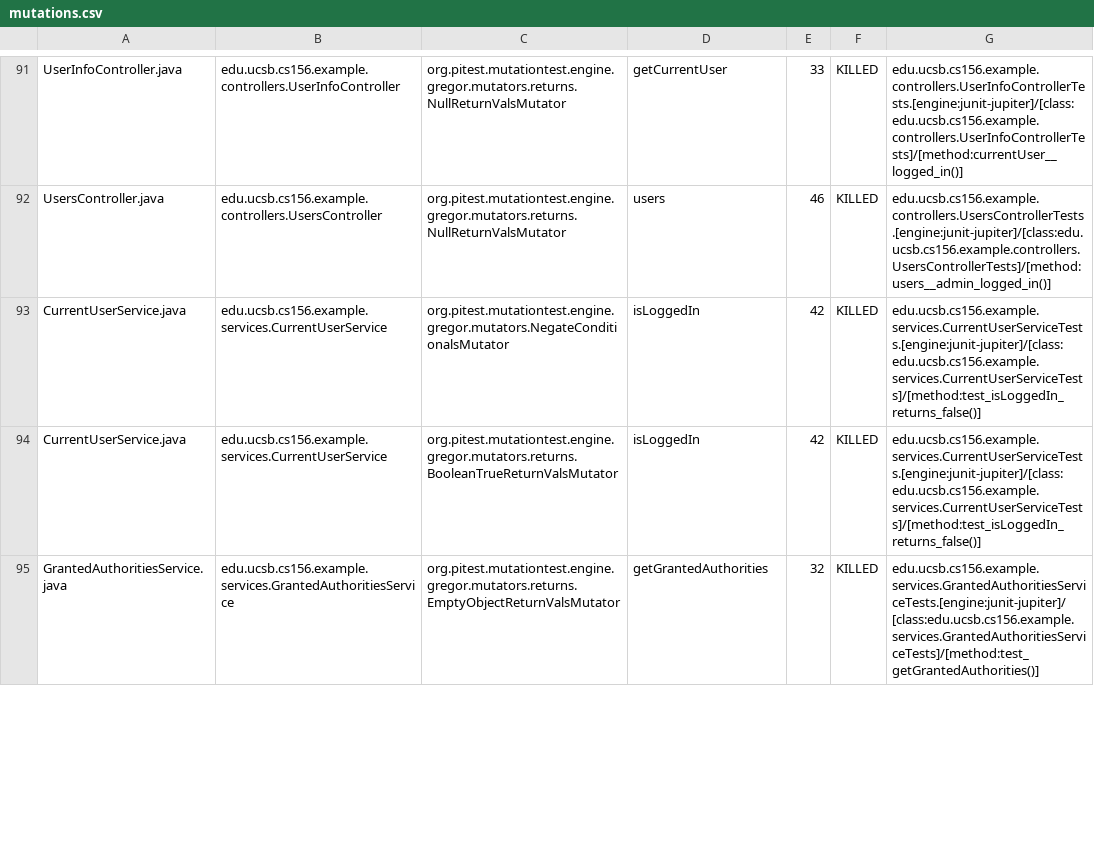
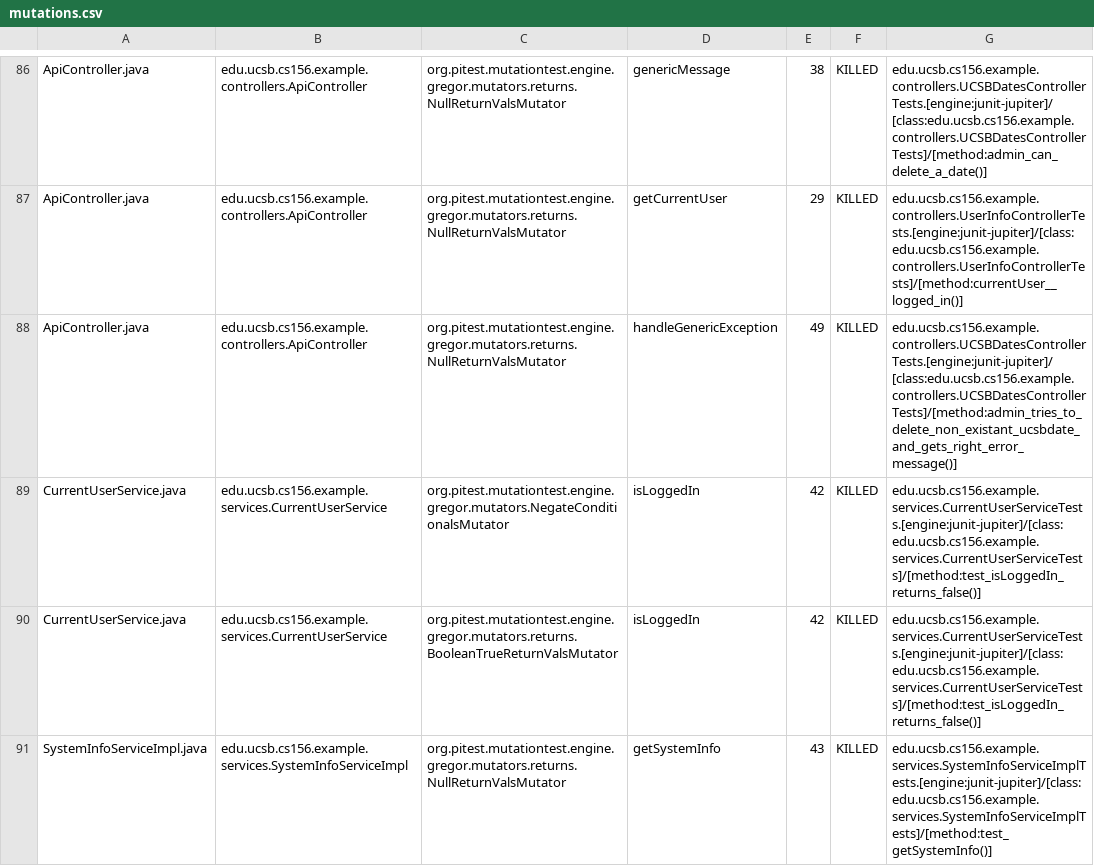
Before and after one commit to ucsb-cs156-s24/team03-s24-5pm-3, a CSV file: prs/81/pitest/mutations.csv, drawn as a sheet; only a part is shown, gaps mark what is left out; the shorter side is filled out with more unchanged rows; addresses are those after the commit; the diff covers the shown part only; the diff names each change by its address in the sheet, - before the commit and + after, or states it on an @@ line.

Commit message:
Deploying to gh-pages from @ ucsb-cs156-s24/team03-s24-5pm-3@25da1c7e4108f8f123faed06ebf163e5451870b8 🚀

```diff
--- a/prs/81/pitest/mutations.csv
+++ b/prs/81/pitest/mutations.csv
-A86: UserInfoController.java
+A86: ApiController.java
-B86: edu.ucsb.cs156.example.controllers.UserInfoController
+B86: edu.ucsb.cs156.example.controllers.ApiController
-D86: getCurrentUser
+D86: genericMessage
-E86: 33
+E86: 38
-G86: edu.ucsb.cs156.example.controllers.UserInfoControllerTests.[engine:junit-jupiter]/[class:edu.ucsb.cs156.example.controllers.UserInfoControllerTests]/[method:currentUser__logged_in()]
+G86: edu.ucsb.cs156.example.controllers.UCSBDatesControllerTests.[engine:junit-jupiter]/[class:edu.ucsb.cs156.example.controllers.UCSBDatesControllerTests]/[method:admin_can_delete_a_date()]
@@ row 2 moved to row 87: ApiController.java @@
-A88: UsersController.java
+A88: ApiController.java
-B88: edu.ucsb.cs156.example.controllers.UsersController
+B88: edu.ucsb.cs156.example.controllers.ApiController
-D88: users
+D88: handleGenericException
-E88: 46
+E88: 49
-G88: edu.ucsb.cs156.example.controllers.UsersControllerTests.[engine:junit-jupiter]/[class:edu.ucsb.cs156.example.controllers.UsersControllerTests]/[method:users__admin_logged_in()]
+G88: edu.ucsb.cs156.example.controllers.UCSBDatesControllerTests.[engine:junit-jupiter]/[class:edu.ucsb.cs156.example.controllers.UCSBDatesControllerTests]/[method:admin_tries_to_delete_non_existant_ucsbdate_and_gets_right_error_message()]
@@ row 96 moved to row 91: SystemInfoServiceImpl.java @@
```
Also changed, not shown: 2 added rows, 2 removed rows and 49 moved rows elsewhere in this file, 14 other files.
